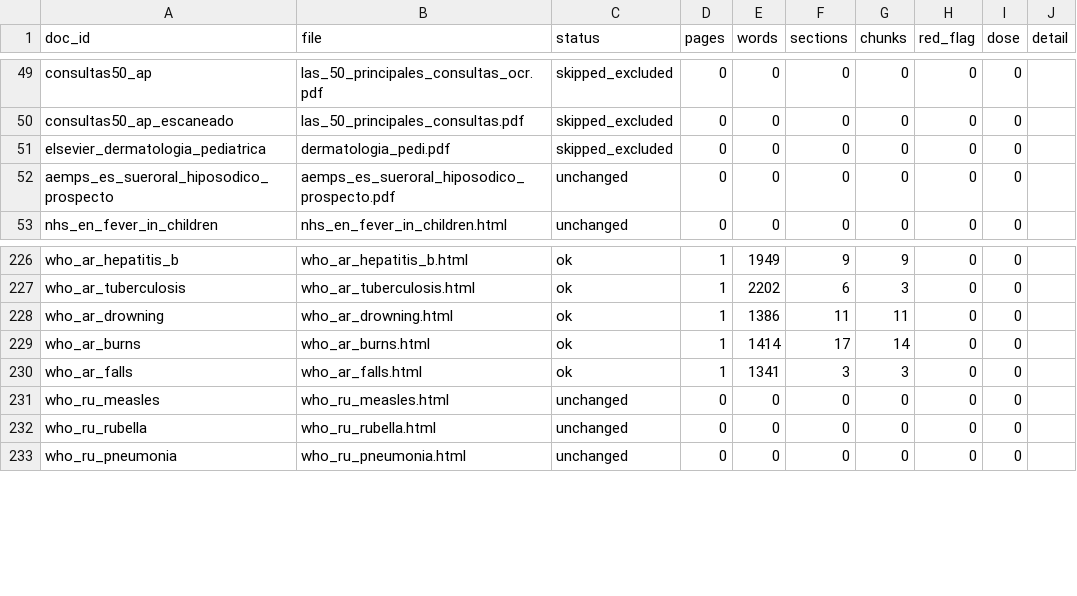
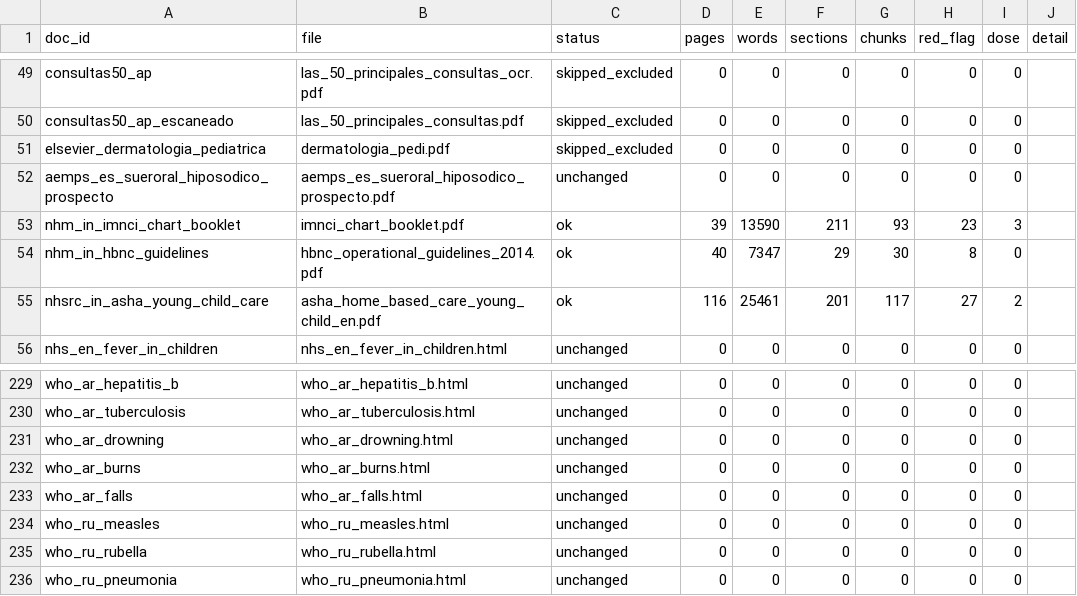
Before and after one commit to nicolasbeca/pedibot, a CSV file: index/ingest_report.csv, drawn as a sheet; only a part is shown, gaps mark what is left out; addresses are those after the commit; the diff covers the shown part only; the diff names each change by its address in the sheet, - before the commit and + after, or states it on an @@ line.

```diff
--- a/index/ingest_report.csv
+++ b/index/ingest_report.csv
+row 53: nhm_in_imnci_chart_booklet | imnci_chart_booklet.pdf | ok | 39 | 13590 | 211 | 93 | 23 | 3
+row 54: nhm_in_hbnc_guidelines | hbnc_operational_guidelines_2014.pdf | ok | 40 | 7347 | 29 | 30 | 8 | 0
+row 55: nhsrc_in_asha_young_child_care | asha_home_based_care_young_child_en.pdf | ok | 116 | 25461 | 201 | 117 | 27 | 2
-C229:C233 (status): ok
+C229:C233 (status): unchanged
-D229:D233 (pages): 1
+D229:D233 (pages): 0
-E229 (words): 1949
+E229 (words): 0
-F229 (sections): 9
+F229 (sections): 0
-G229 (chunks): 9
+G229 (chunks): 0
-E230 (words): 2202
+E230 (words): 0
-F230 (sections): 6
+F230 (sections): 0
-G230 (chunks): 3
+G230 (chunks): 0
-E231 (words): 1386
+E231 (words): 0
-F231 (sections): 11
+F231 (sections): 0
-G231 (chunks): 11
+G231 (chunks): 0
-E232 (words): 1414
+E232 (words): 0
-F232 (sections): 17
+F232 (sections): 0
-G232 (chunks): 14
+G232 (chunks): 0
-E233 (words): 1341
+E233 (words): 0
-F233 (sections): 3
+F233 (sections): 0
-G233 (chunks): 3
+G233 (chunks): 0
```
Also changed, not shown: 50 edited cells elsewhere in this file, 5 other files.
